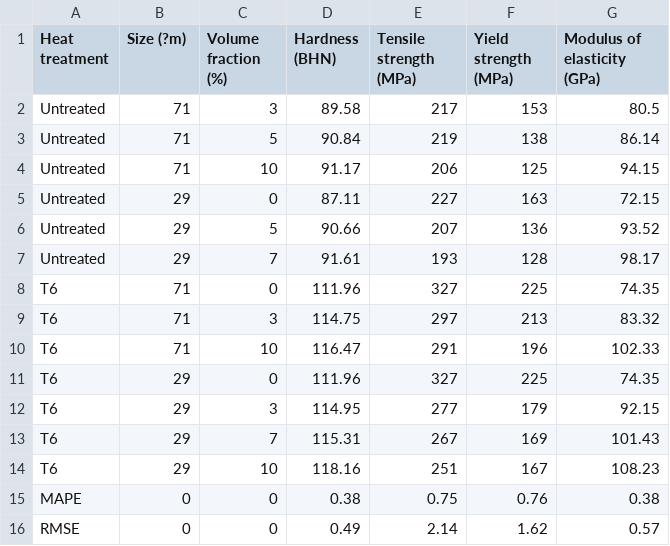
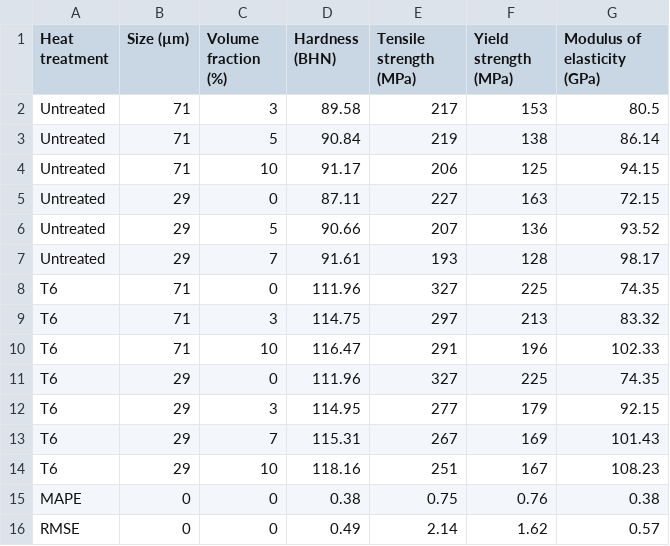
Before and after one commit to Tarun-kin/ml_ann_model, a CSV file: ML ANN data.csv, drawn as a sheet.

Commit message:
Update ML ANN data.csv

```diff
--- a/ML ANN data.csv
+++ b/ML ANN data.csv
@@ -1,2 +1,2 @@
-Heat treatment ,Size (?m), Volume fraction (%),Hardness (BHN),Tensile strength (MPa),Yield strength (MPa),Modulus of elasticity (GPa),
+Heat treatment ,Size (µm), Volume fraction (%),Hardness (BHN),Tensile strength (MPa),Yield strength (MPa),Modulus of elasticity (GPa),
 Untreated,71,3,89.58,217,153,80.5,
```
